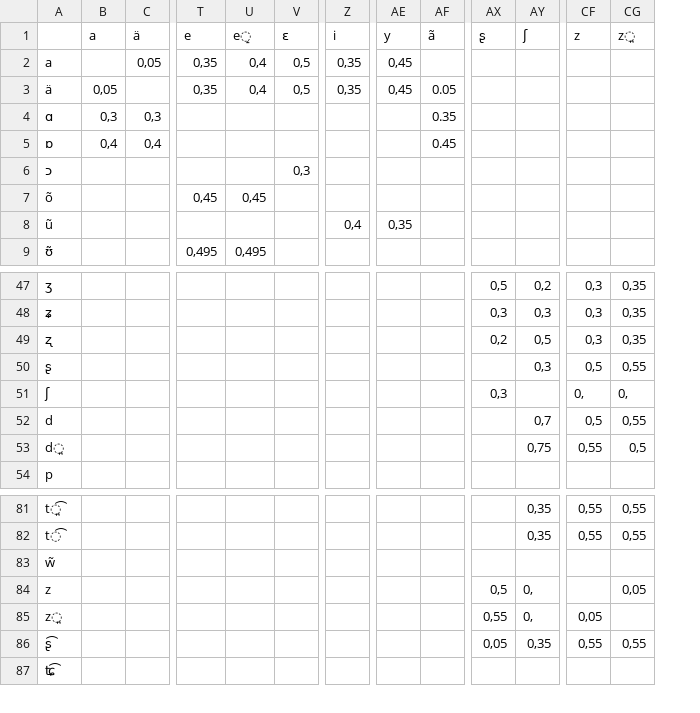
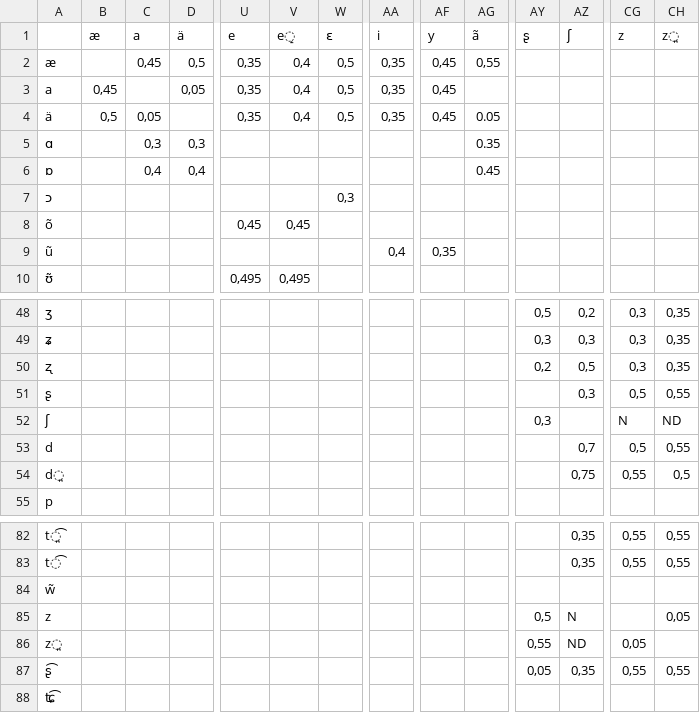
Before and after one commit to Aviuss/linguistic-research, a CSV file: input_data/ipa_letter_distance.csv, drawn as a sheet; only a part is shown, gaps mark what is left out; addresses are those after the commit; rows hold the shown columns only; the diff names each change by its address in the sheet, - before the commit and + after, or states it on an @@ line.

Commit message:
updated ipa letter distance

```diff
--- a/input_data/ipa_letter_distance.csv
+++ b/input_data/ipa_letter_distance.csv
+column B (æ), rows 3-4: 0,45 | 0,5
+row 2: æ |  | 0,45 | 0,5 | 0,35 | 0,4 | 0,5 | 0,35 | 0,45 | 0,55
-CG52 (z): 0,
+CG52 (z): N
-CH52 (z̪): 0,
+CH52 (z̪): ND
-AZ85 (ʃ): 0,
+AZ85 (ʃ): N
-AZ86 (ʃ): 0,
+AZ86 (ʃ): ND
```
